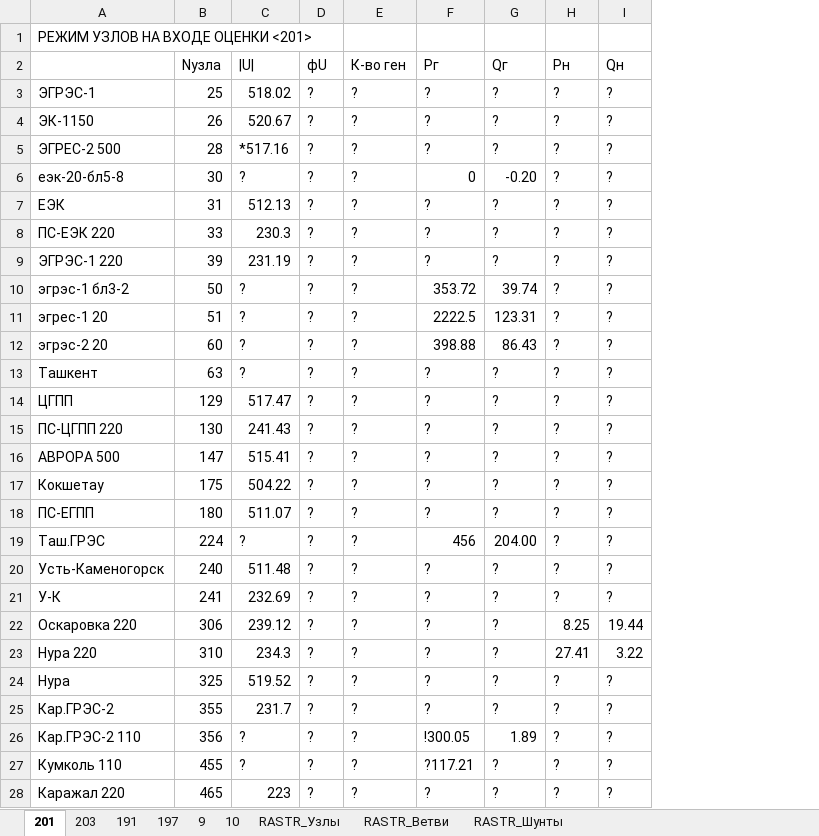
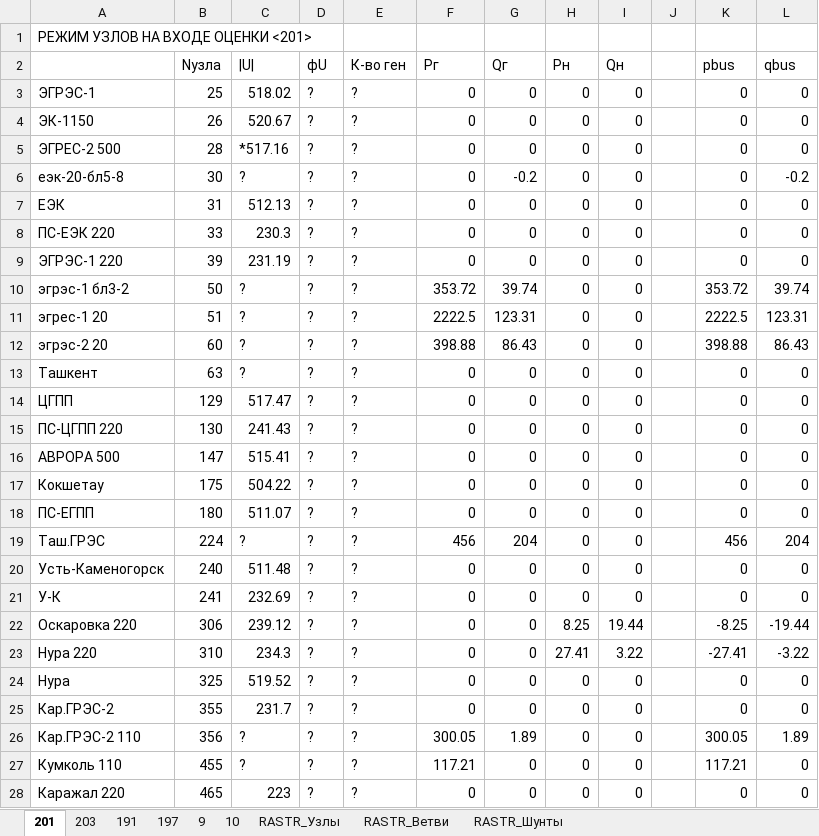
Before and after one commit to AzamatIlyasov/pandafp, an Excel workbook: demo/WACS/для ОС.xlsx, sheet 201, drawn as a sheet; only a part is shown; values as stored, in another font and other column widths than the file's, no cell formats; the diff covers the shown part only; the diff names each change by its address in the sheet, - before the commit and + after, or states it on an @@ line.

```diff
--- a/demo/WACS/для ОС.xlsx (sheet 201)
+++ b/demo/WACS/для ОС.xlsx (sheet 201)
+column J, empty
+column K (pbus), rows 3-28: 0 | 0 | 0 | 0 | 0 | 0 | 0 | 353.72 | 2222.5 | 398.88 | 0 | 0 | 0 | 0 | 0 | 0 | 456 | 0 | 0 | -8.25 | -27.41 | 0 | 0 | 300.05 | 117.21 | 0
+column L (qbus), rows 3-28: 0 | 0 | 0 | -0.2 | 0 | 0 | 0 | 39.74 | 123.31 | 86.43 | 0 | 0 | 0 | 0 | 0 | 0 | 204 | 0 | 0 | -19.44 | -3.22 | 0 | 0 | 1.89 | 0 | 0
-F3:F5 (Рг): ?
+F3:F5 (Рг): 0
-G3:G5 (Qг): ?
+G3:G5 (Qг): 0
-H3:H21 (Рн): ?
+H3:H21 (Рн): 0
-I3:I21 (Qн): ?
+I3:I21 (Qн): 0
-G6 (Qг): -0.20
+G6 (Qг): -0.2
-F7:F9 (Рг): ?
+F7:F9 (Рг): 0
-G7:G9 (Qг): ?
+G7:G9 (Qг): 0
-F13:F18 (Рг): ?
+F13:F18 (Рг): 0
-G13:G18 (Qг): ?
+G13:G18 (Qг): 0
-G19 (Qг): 204.00
+G19 (Qг): 204
-F20:F25 (Рг): ?
+F20:F25 (Рг): 0
-G20:G25 (Qг): ?
+G20:G25 (Qг): 0
-H24:H28 (Рн): ?
+H24:H28 (Рн): 0
-I24:I28 (Qн): ?
+I24:I28 (Qн): 0
-F26 (Рг): !300.05
+F26 (Рг): 300.05
-F27 (Рг): ?117.21
+F27 (Рг): 117.21
-G27:G28 (Qг): ?
+G27:G28 (Qг): 0
-F28 (Рг): ?
+F28 (Рг): 0
```
Also changed, not shown: 355 edited cells elsewhere in this sheet, sheet 203, cell formats, demo/WACS/wacs_new.xlsx, 4 other files.
